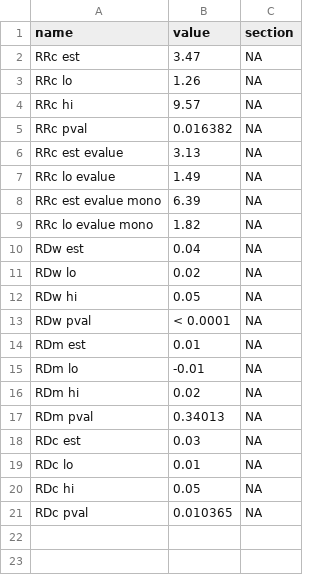
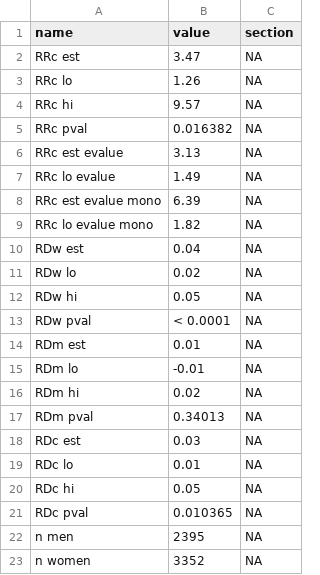
Before and after one commit to mayamathur/eemm, a CSV file: Applied example/Results from R/stats_for_paper.csv, drawn as a sheet; the diff names each change by its address in the sheet, - before the commit and + after, or states it on an @@ line.

Commit message:
RD search fns are preliminarily passing tests (recovering EValue pkg results)

```diff
--- a/Applied example/Results from R/stats_for_paper.csv
+++ b/Applied example/Results from R/stats_for_paper.csv
+row 22: n men | 2395 | NA
+row 23: n women | 3352 | NA
```
Also changed, not shown: 3 other files.
